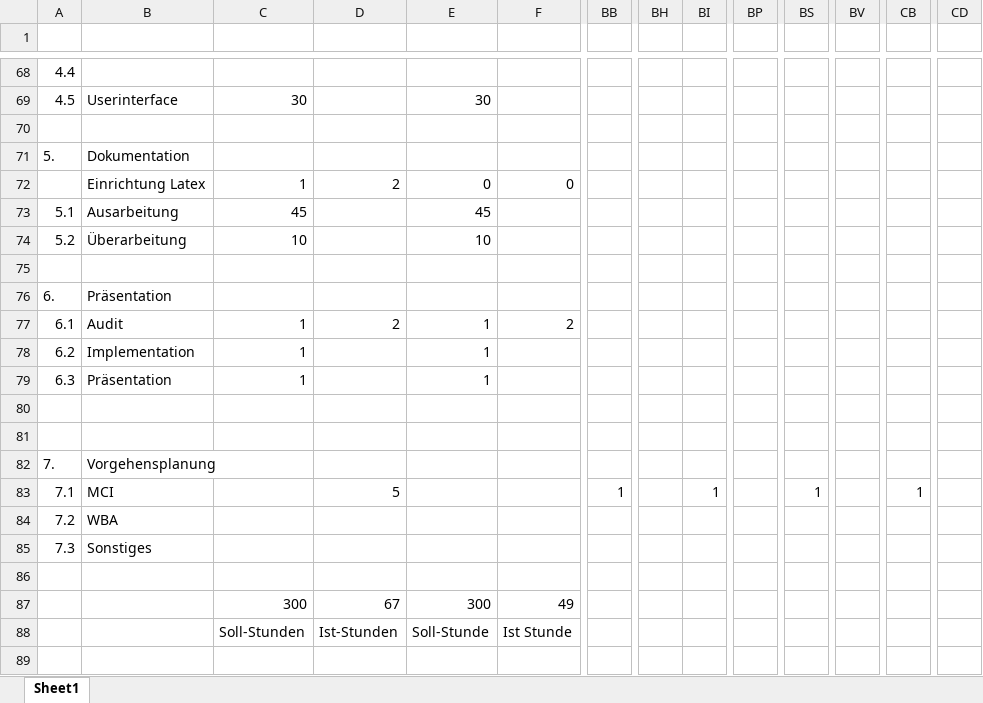
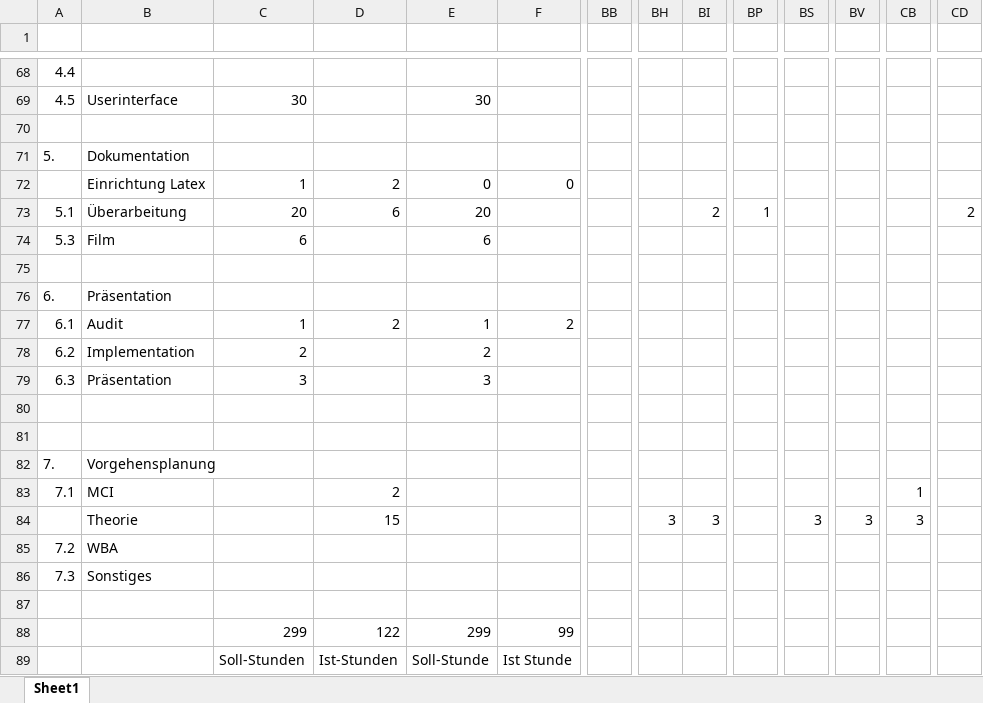
Before and after one commit to ocean90/Find-your-Camp, an Excel workbook: konzept/projektplan.xlsx, sheet Sheet1, drawn as a sheet; only a part is shown, gaps mark what is left out; values as stored, in another font and other column widths than the file's, no cell formats; removed rows and columns are numbered as before the commit, all else as after; rows hold the shown columns only; the diff covers the shown part only; the diff names each change by its address in the sheet, - before the commit and + after, or states it on an @@ line.

```diff
--- a/konzept/projektplan.xlsx (sheet Sheet1)
+++ b/konzept/projektplan.xlsx (sheet Sheet1)
-row 73: 5.1 | Ausarbeitung | 45 |  | 45
-row 74: 5.2 | Überarbeitung | 10 |  | 10
+row 73: 5.1 | Überarbeitung | 20 | 6 | 20 |  |  |  | 2 | 1 |  |  |  | 2
+row 74: 5.3 | Film | 6 |  | 6
-C78: 1
+C78: 2
-E78: 1
+E78: 2
-C79: 1
+C79: 3
-E79: 1
+E79: 3
-D83: 5
+D83: 2
-BB83: 1
+BB83: (empty)
-BI83: 1
+BI83: (empty)
-BS83: 1
+BS83: (empty)
+row 84:  | Theorie |  | 15 |  |  |  | 3 | 3 |  | 3 | 3 | 3
-row 87:  |  | 300 | 67 | 300 | 49
+row 88:  |  | 299 | 122 | 299 | 99
```
Also changed, not shown: 11 added rows, 11 removed rows and 24 edited cells elsewhere in this sheet, cell formats, 12 other files.
